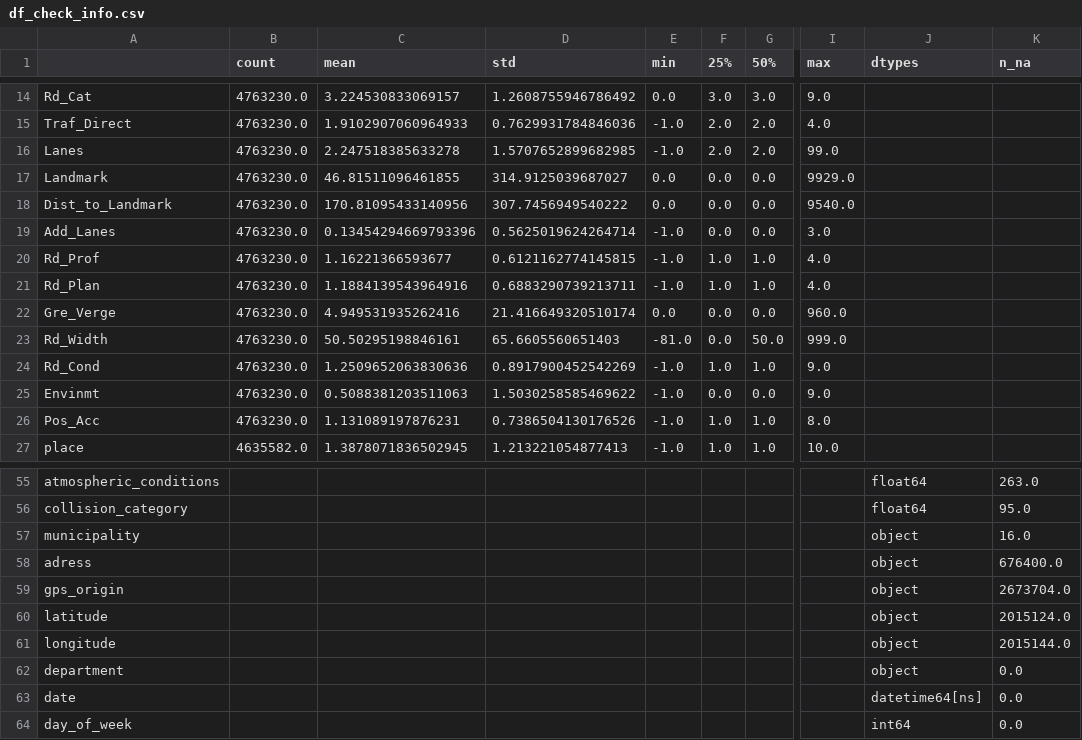
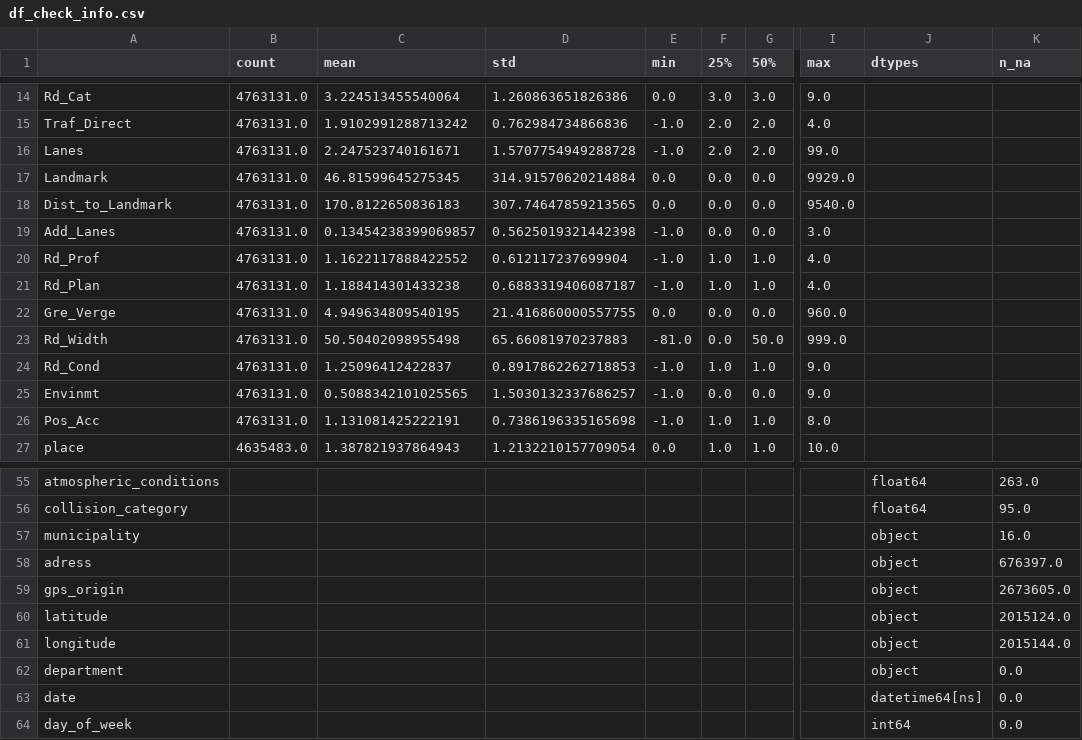
Before and after one commit to Langhammer/pyfra, a CSV file: data/df_check_info.csv, drawn as a sheet; only a part is shown, gaps mark what is left out; the diff covers the shown part only; the diff names each change by its address in the sheet, - before the commit and + after, or states it on an @@ line.

```diff
--- a/data/df_check_info.csv
+++ b/data/df_check_info.csv
-B14:B26 (count): 4763230.0
+B14:B26 (count): 4763131.0
-C14 (mean): 3.224530833069157
+C14 (mean): 3.224513455540064
-D14 (std): 1.2608755946786492
+D14 (std): 1.260863651826386
-C15 (mean): 1.9102907060964933
+C15 (mean): 1.9102991288713242
-D15 (std): 0.7629931784846036
+D15 (std): 0.762984734866836
-C16 (mean): 2.247518385633278
+C16 (mean): 2.247523740161671
-D16 (std): 1.5707652899682985
+D16 (std): 1.5707754949288728
-C17 (mean): 46.81511096461855
+C17 (mean): 46.81599645275345
-D17 (std): 314.9125039687027
+D17 (std): 314.91570620214884
-C18 (mean): 170.81095433140956
+C18 (mean): 170.8122650836183
-D18 (std): 307.7456949540222
+D18 (std): 307.74647859213565
-C19 (mean): 0.13454294669793396
+C19 (mean): 0.13454238399069857
-D19 (std): 0.5625019624264714
+D19 (std): 0.5625019321442398
-C20 (mean): 1.16221366593677
+C20 (mean): 1.1622117888422552
-D20 (std): 0.6121162774145815
+D20 (std): 0.612117237699904
-C21 (mean): 1.1884139543964916
+C21 (mean): 1.188414301433238
-D21 (std): 0.6883290739213711
+D21 (std): 0.6883319406087187
-C22 (mean): 4.949531935262416
+C22 (mean): 4.949634809540195
-D22 (std): 21.416649320510174
+D22 (std): 21.416860000557755
-C23 (mean): 50.50295198846161
+C23 (mean): 50.50402098955498
-D23 (std): 65.6605560651403
+D23 (std): 65.66081970237883
-C24 (mean): 1.2509652063830636
+C24 (mean): 1.25096412422837
-D24 (std): 0.8917900452542269
+D24 (std): 0.8917862262718853
-C25 (mean): 0.5088381203511063
+C25 (mean): 0.5088342101025565
-D25 (std): 1.5030258585469622
+D25 (std): 1.5030132337686257
-C26 (mean): 1.131089197876231
+C26 (mean): 1.131081425222191
-D26 (std): 0.7386504130176526
+D26 (std): 0.7386196335165698
-B27 (count): 4635582.0
+B27 (count): 4635483.0
-C27 (mean): 1.3878071836502945
+C27 (mean): 1.387821937864943
-D27 (std): 1.213221054877413
+D27 (std): 1.2132210157709054
-E27 (min): -1.0
+E27 (min): 0.0
-K58 (n_na): 676400.0
+K58 (n_na): 676397.0
-K59 (n_na): 2673704.0
+K59 (n_na): 2673605.0
```
Also changed, not shown: 95 edited cells elsewhere in this file.
